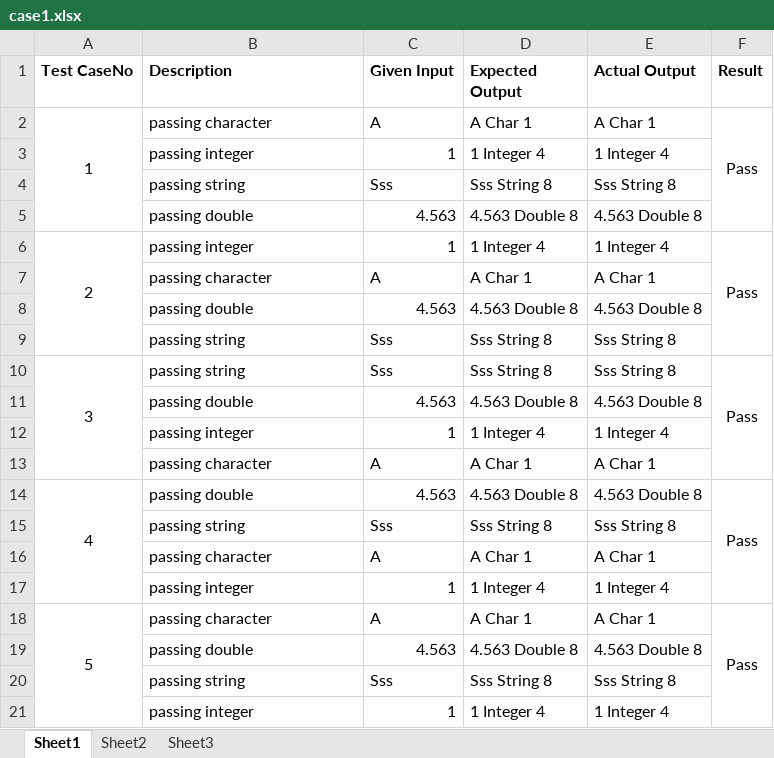
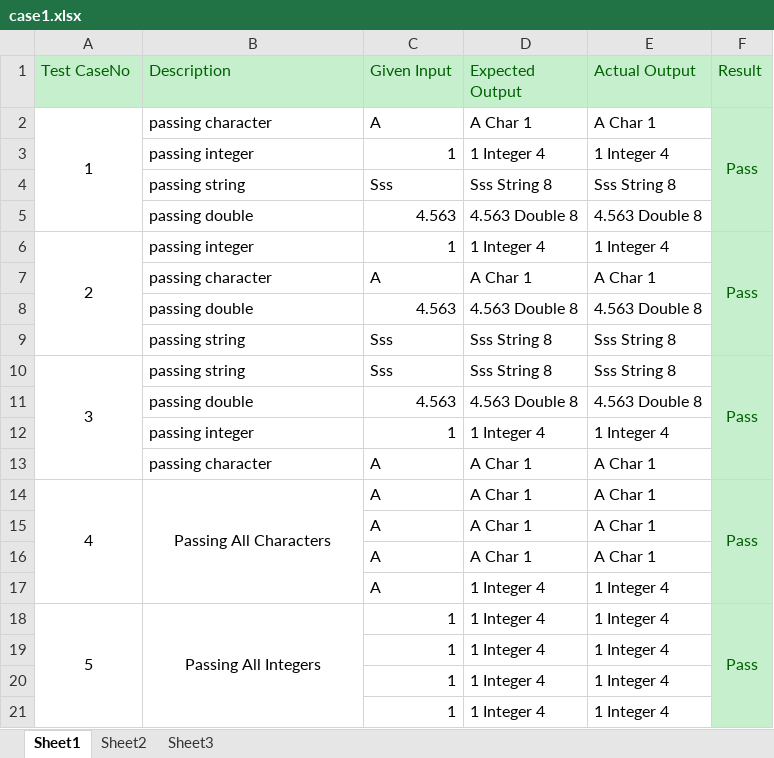
Before and after one commit to SwargamBhavyasri/Swargam-Bhavyasri, an Excel workbook: Case1/case1.xlsx, sheet Sheet1, drawn as a sheet; values as stored, in another font and other column widths than the file's, no borders; removed rows and columns are numbered as before the commit, all else as after; the diff names each change by its address in the sheet, - before the commit and + after, or states it on an @@ line.

```diff
--- a/Case1/case1.xlsx (sheet Sheet1)
+++ b/Case1/case1.xlsx (sheet Sheet1)
@@ A1:F1 fill: none → #C6EFCE, bold: on → off, text colour: black → #006100 @@
-F2:F14 fill: none
+F2:F14 fill: #C6EFCE
-F2 text colour: black
+F2 text colour: #006100
-F6 text colour: black
+F6 text colour: #006100
-F10 text colour: black
+F10 text colour: #006100
-A14:A17 merged
+A14:A17 merged
-B14 (Description): passing double
+B14 (Description): Passing All Characters
-B14 alignment: left
+B14 alignment: center
+B14:B17 merged
-C14 (Given Input): 4.563
+C14 (Given Input): A
-D14 (Expected Output): 4.563 Double 8
+D14 (Expected Output): A Char 1
-E14 (Actual Output): 4.563 Double 8
+E14 (Actual Output): A Char 1
-F14 text colour: black
+F14 text colour: #006100
-F14:F17 merged
+F14:F17 merged
-row 15:  | passing string | Sss | Sss String 8 | Sss String 8
-B15 (Description): passing character
+B15 (Description): (empty)
-F15 fill: none
+F15 fill: #C6EFCE
+row 16:  |  | A | A Char 1 | A Char 1
+row 17:  |  | A | 1 Integer 4 | 1 Integer 4
+row 18: 5 | Passing All Integers | 1 | 1 Integer 4 | 1 Integer 4 | Pass
-B19 (Description): passing integer
+B19 (Description): (empty)
-F19 fill: none
+F19 fill: #C6EFCE
-row 18: 5 | passing character | A | A Char 1 | A Char 1 | Pass
-row 19:  | passing double | 4.563 | 4.563 Double 8 | 4.563 Double 8
-row 20:  | passing string | Sss | Sss String 8 | Sss String 8
-B20 (Description): passing integer
+B20 (Description): (empty)
-F20 fill: none
+F20 fill: #C6EFCE
+row 21:  |  | 1 | 1 Integer 4 | 1 Integer 4
```
Also changed, not shown: 2 other files.
